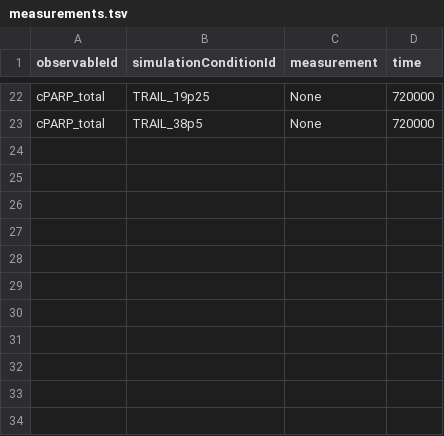
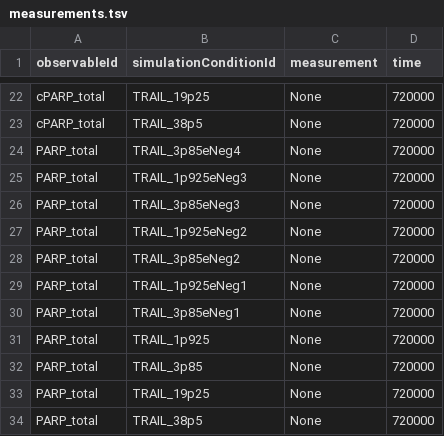
Before and after one commit to JonahRileyHuggins/SingleCell, a TSV file: benchmarks/TRAIL-time-to-death/measurements.tsv, drawn as a sheet; only a part is shown, gaps mark what is left out; the diff names each change by its address in the sheet, - before the commit and + after, or states it on an @@ line.

Commit message:
Updating benchmarks

```diff
--- a/benchmarks/TRAIL-time-to-death/measurements.tsv
+++ b/benchmarks/TRAIL-time-to-death/measurements.tsv
+row 24: PARP_total | TRAIL_3p85eNeg4 | None | 720000
+row 25: PARP_total | TRAIL_1p925eNeg3 | None | 720000
+row 26: PARP_total | TRAIL_3p85eNeg3 | None | 720000
+row 27: PARP_total | TRAIL_1p925eNeg2 | None | 720000
+row 28: PARP_total | TRAIL_3p85eNeg2 | None | 720000
+row 29: PARP_total | TRAIL_1p925eNeg1 | None | 720000
+row 30: PARP_total | TRAIL_3p85eNeg1 | None | 720000
+row 31: PARP_total | TRAIL_1p925 | None | 720000
+row 32: PARP_total | TRAIL_3p85 | None | 720000
+row 33: PARP_total | TRAIL_19p25 | None | 720000
+row 34: PARP_total | TRAIL_38p5 | None | 720000
```
Also changed, not shown: benchmarks/TRAIL-percent-death/conditions.tsv, benchmarks/TRAIL-percent-death/measurements.tsv, 9 other files.
